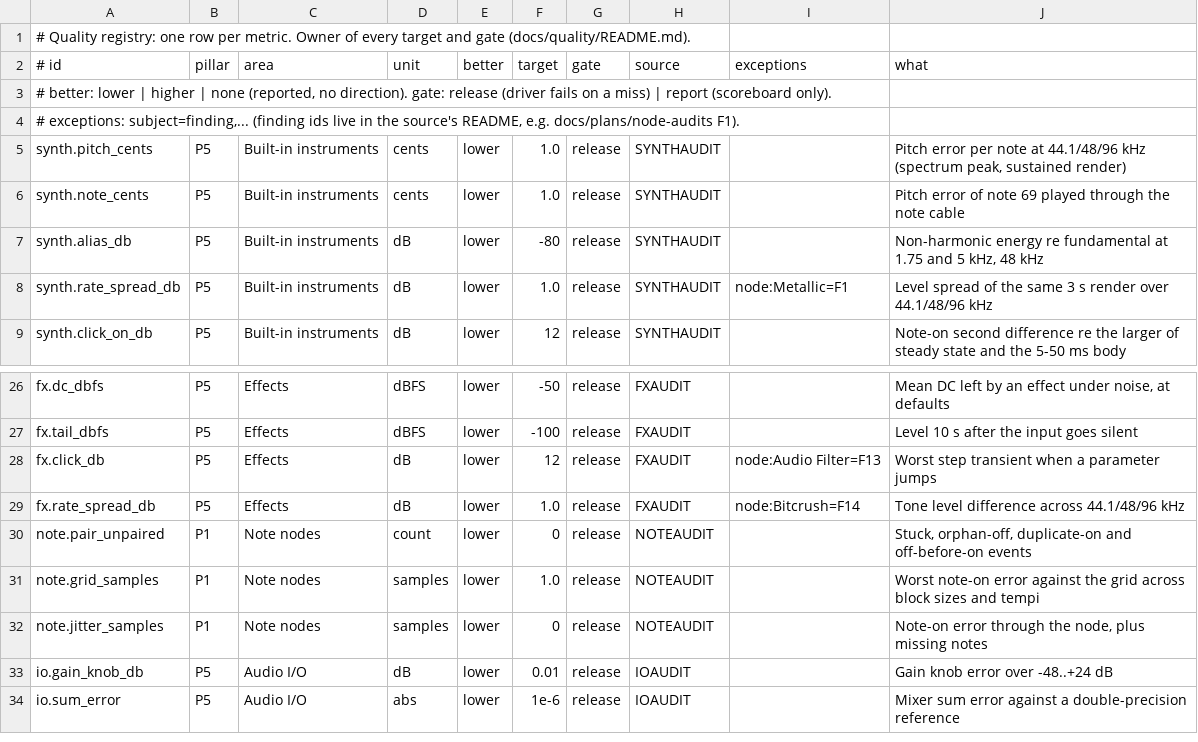
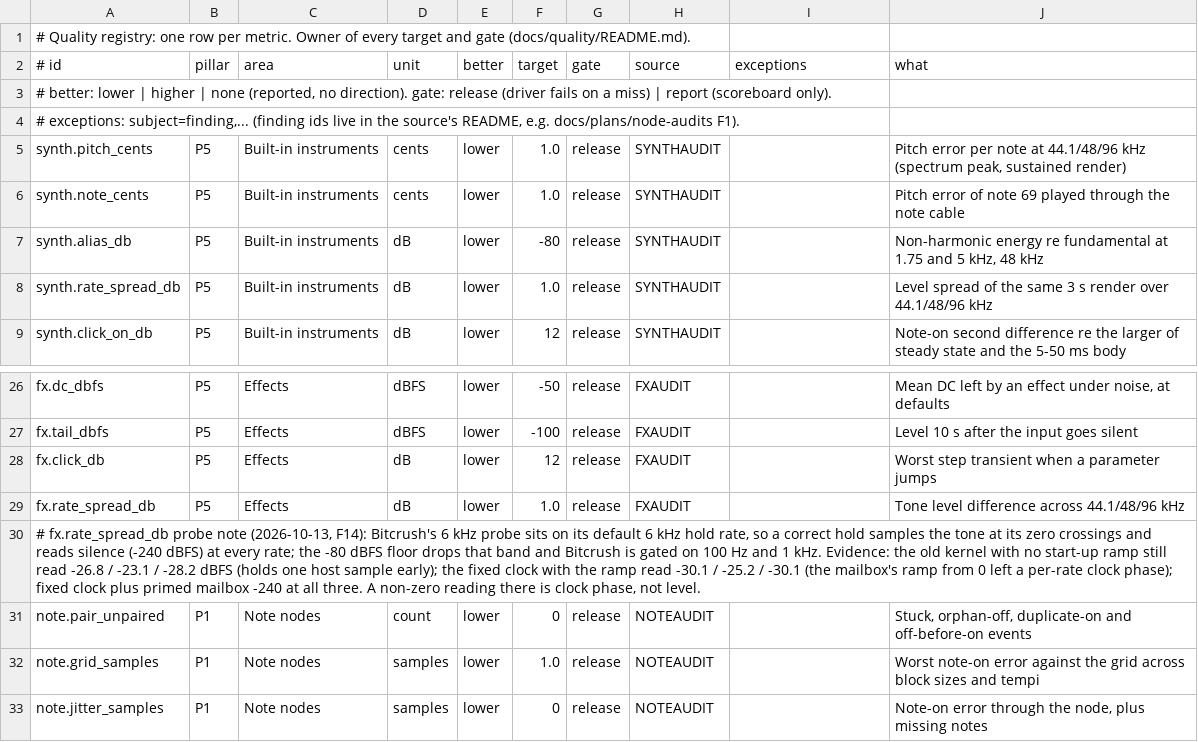
Before and after one commit to MechanicalBoy/Infinite, a TSV file: docs/quality/registry.tsv, drawn as a sheet; only a part is shown, gaps mark what is left out; the shorter side is filled out with more unchanged rows; the diff names each change by its address in the sheet, - before the commit and + after, or states it on an @@ line.

Commit message:
Quality: F1, F13, F14 closed, exceptions removed; Bitcrush 6 kHz probe note
Registry gates Metallic rate spread, Audio Filter click and Bitcrush rate spread
with no exceptions (0.14, 0.3, 0.0 dB). The probe note records why Bitcrush's
6 kHz band reads silence (it sits on the default hold rate) with the evidence
separating the early-hold bug from the start-up ramp.

```diff
--- a/docs/quality/registry.tsv
+++ b/docs/quality/registry.tsv
-I8 (exceptions): node:Metallic=F1
+I8 (exceptions): (empty)
-I28 (exceptions): node:Audio Filter=F13
+I28 (exceptions): (empty)
-I29 (exceptions): node:Bitcrush=F14
+I29 (exceptions): (empty)
+row 30: # fx.rate_spread_db probe note (2026-10-13, F14): Bitcrush's 6 kHz probe sits on its default 6 kHz hold rate, so a correct hold samples the tone at its zero crossings and reads silence (-240 dBFS) at every rate; the -80 dBFS floor drops that band and Bitcrush is gated on 100 Hz and 1 kHz. Evidence: the old kernel with no start-up ramp still read -26.8 / -23.1 / -28.2 dBFS (holds one host sample early); the fixed clock with the ramp read -30.1 / -25.2 / -30.1 (the mailbox's ramp from 0 left a per-rate clock phase); fixed clock plus primed mailbox -240 at all three. A non-zero reading there is clock phase, not level.
```
Also changed, not shown: 3 other files.
